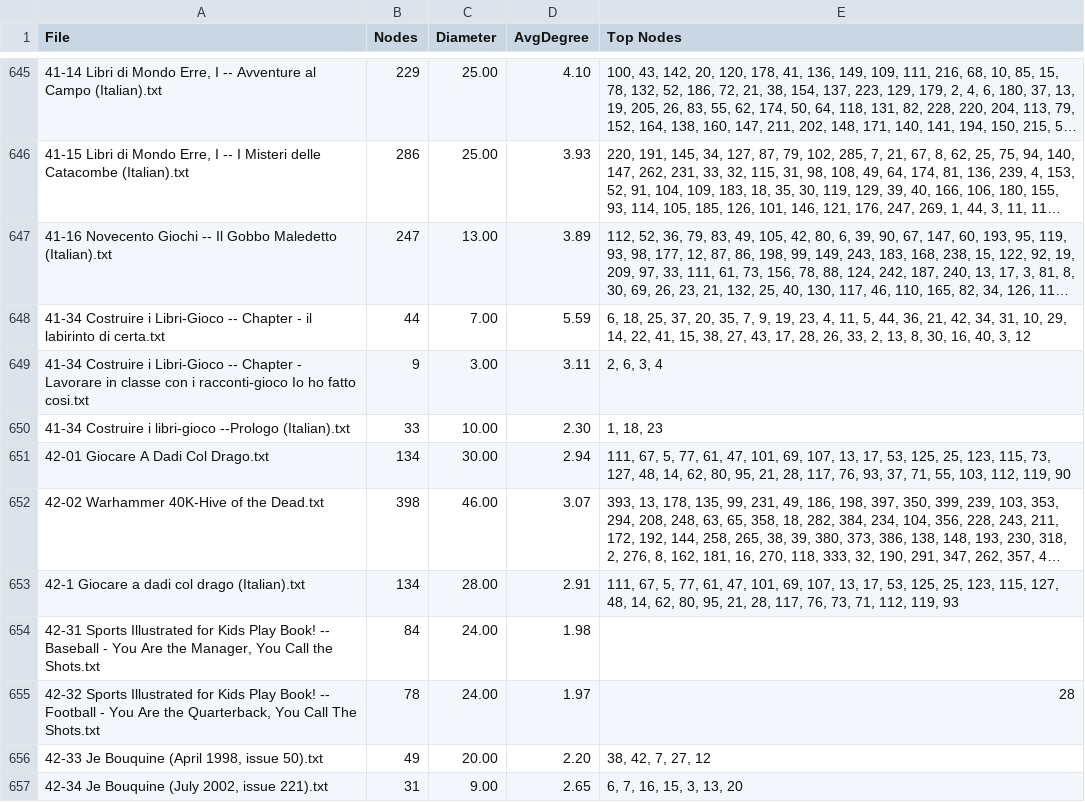
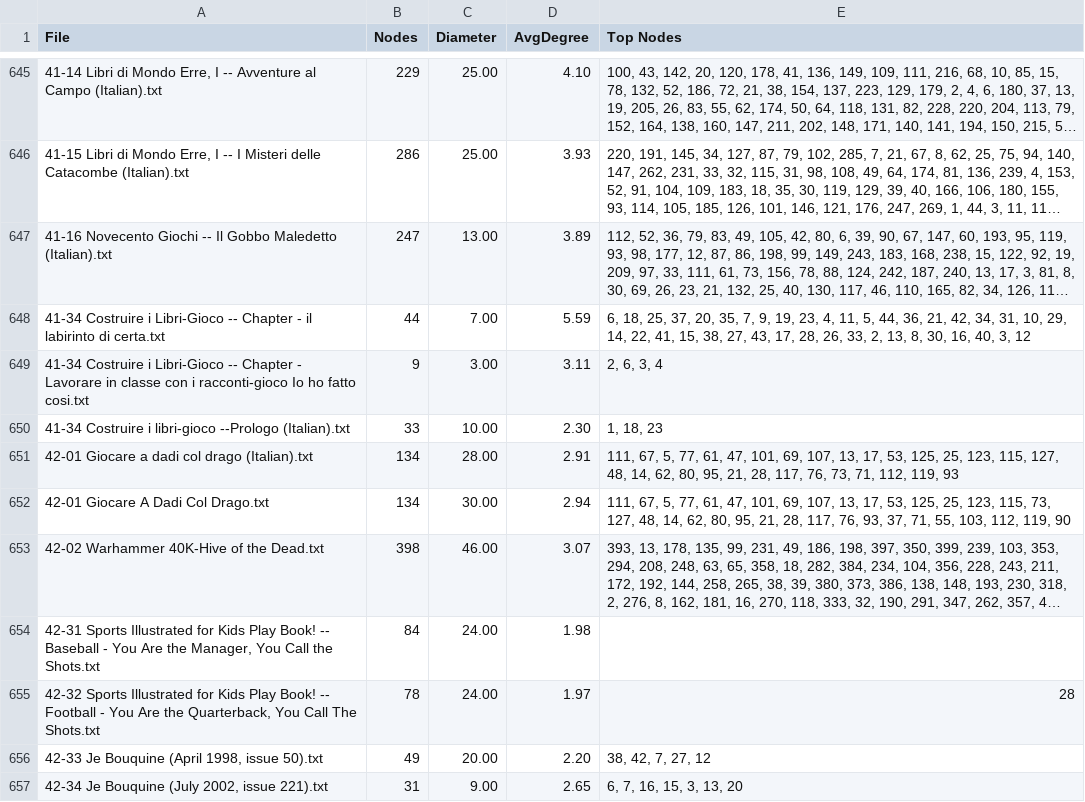
Before and after one commit to jeremydouglass/transverse-gallery, a CSV file: assets/gamebooks/log/_graph_stats.log.csv, drawn as a sheet; only a part is shown, gaps mark what is left out; long unchanged cells end in …; removed rows and columns are numbered as before the commit, all else as after; the diff names each change by its address in the sheet, - before the commit and + after, or states it on an @@ line.

Commit message:
Gamebooks: tgf, graphviz, images, thumbs, logs

```diff
--- a/assets/gamebooks/log/_graph_stats.log.csv
+++ b/assets/gamebooks/log/_graph_stats.log.csv
+row 651: 42-01 Giocare a dadi col drago (Italian).txt | 134 | 28.00 | 2.91 | 111, 67, 5, 77, 61, 47, 101, 69, 107, 13, 17, 53, 125, 25, 123, 115, 127, 48, 14, 62, 80, 95, 21, 28, 117, 76, 73, 71, 112, 119, 93
-row 653: 42-1 Giocare a dadi col drago (Italian).txt | 134 | 28.00 | 2.91 | 111, 67, 5, 77, 61, 47, 101, 69, 107, 13, 17, 53, 125, 25, 123, 115, 127, 48, 14, 62, 80, 95, 21, 28, 117, 76, 73, 71, 112, 119, 93
```
Also changed, not shown: 8 other files.
